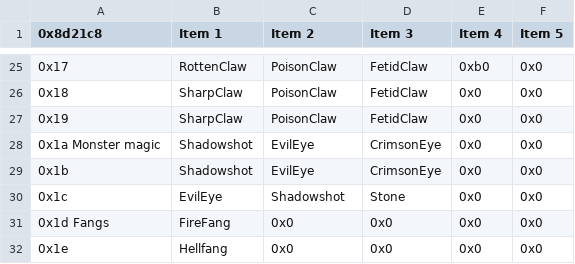
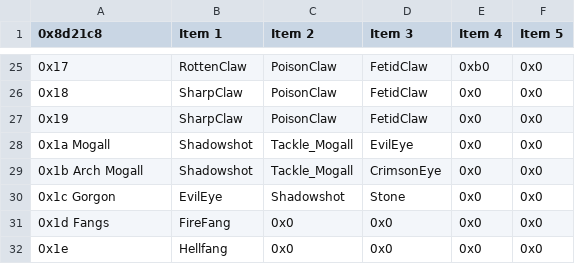
Before and after one commit to HyperGammaSpaces/SacredEchoes, a CSV file: Tables/RandomizedMonsters/RandomItemSets.csv, drawn as a sheet; only a part is shown, gaps mark what is left out.

Commit message:
new soldier anim, new mogall anim, and adding Tackle
soldier by Nuramon, Jeorge_Reds and Flasuban
Mogall physical by Epicer

```diff
--- a/Tables/RandomizedMonsters/RandomItemSets.csv
+++ b/Tables/RandomizedMonsters/RandomItemSets.csv
@@ -27,5 +27,5 @@
 "0x19","SharpClaw","PoisonClaw","FetidClaw","0x0","0x0"
-"0x1a Monster magic","Shadowshot","EvilEye","CrimsonEye","0x0","0x0"
-"0x1b","Shadowshot","EvilEye","CrimsonEye","0x0","0x0"
-"0x1c","EvilEye","Shadowshot","Stone","0x0","0x0"
+"0x1a Mogall","Shadowshot","Tackle_Mogall","EvilEye","0x0","0x0"
+"0x1b Arch Mogall","Shadowshot","Tackle_Mogall","CrimsonEye","0x0","0x0"
+"0x1c Gorgon","EvilEye","Shadowshot","Stone","0x0","0x0"
 "0x1d Fangs","FireFang","0x0","0x0","0x0","0x0"
```
Also changed, not shown: Tables/Items/ItemAnimationTable.csv, Tables/RandomizedMonsters/RandomEquipTables.csv, 57 other files.
